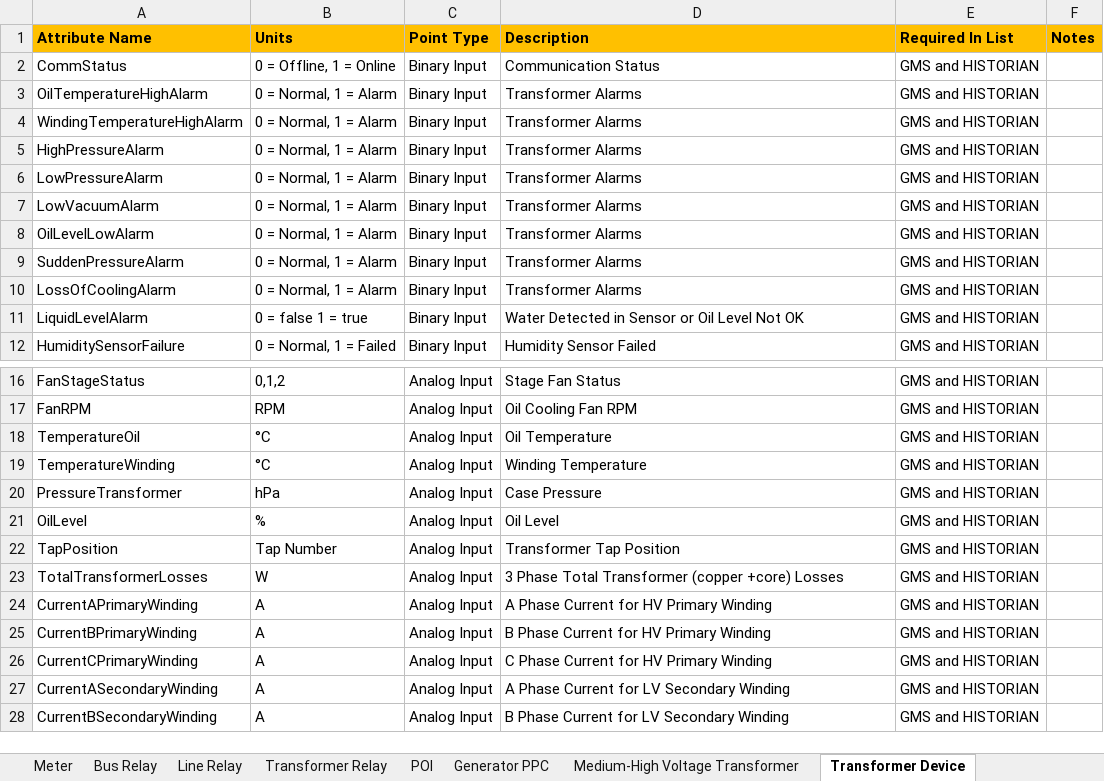
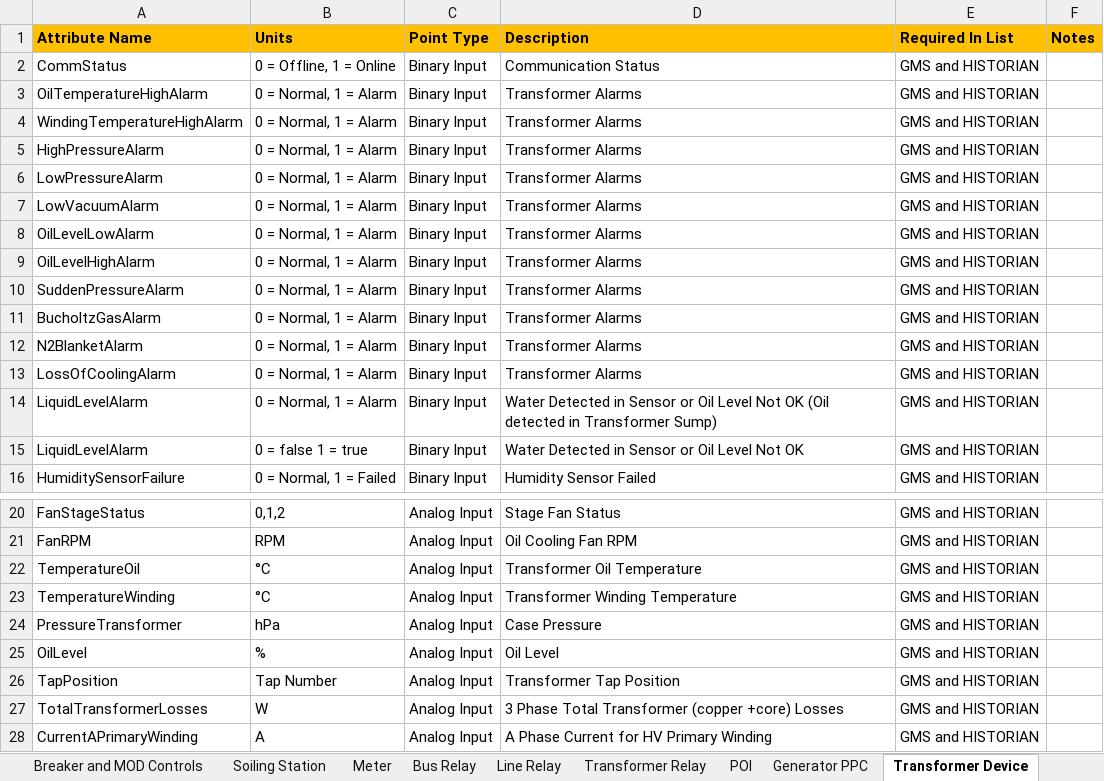
Before and after one commit to mattbogucki/PointsListValidator2, an Excel workbook: Attachment 3-Attribute Names & Engineering Units.xlsx, sheet Transformer Device, drawn as a sheet; only a part is shown, gaps mark what is left out; the shorter side is filled out with more unchanged rows; values as stored, in another font and other column widths than the file's, no borders; conditional formats not drawn; addresses are those after the commit; the diff names each change by its address in the sheet, - before the commit and + after, or states it on an @@ line.

```diff
--- a/Attachment 3-Attribute Names & Engineering Units.xlsx (sheet Transformer Device)
+++ b/Attachment 3-Attribute Names & Engineering Units.xlsx (sheet Transformer Device)
+row 9: OilLevelHighAlarm | 0 = Normal, 1 = Alarm | Binary Input | Transformer Alarms | GMS and HISTORIAN
+row 11: BucholtzGasAlarm | 0 = Normal, 1 = Alarm | Binary Input | Transformer Alarms | GMS and HISTORIAN
+row 12: N2BlanketAlarm | 0 = Normal, 1 = Alarm | Binary Input | Transformer Alarms | GMS and HISTORIAN
+row 14: LiquidLevelAlarm | 0 = Normal, 1 = Alarm | Binary Input | Water Detected in Sensor or Oil Level Not OK (Oil detected in Transformer Sump) | GMS and HISTORIAN
-D22 (Description): Oil Temperature
+D22 (Description): Transformer Oil Temperature
-D23 (Description): Winding Temperature
+D23 (Description): Transformer Winding Temperature
```
Also changed, not shown: sheet Generator PPC, sheet Meter, sheet Inverter, sheet Medium-High Voltage Transformer, sheet Line Relay, sheet Breaker Relay, 4 more sheets, other sheet tabs, 7 other files.
